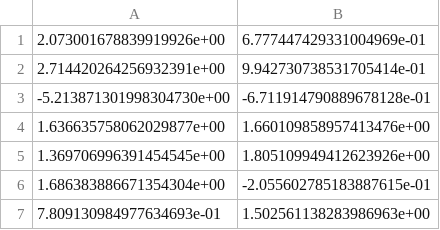
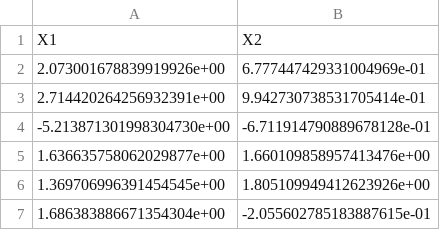
Before and after one commit to ttsukianto/math472, a CSV file: data_mvnorm2mix.csv, drawn as a sheet; only a part is shown; the shorter side is filled out with more unchanged rows.

Commit message:
Update data_mvnorm2mix.csv

```diff
--- a/data_mvnorm2mix.csv
+++ b/data_mvnorm2mix.csv
@@ -1 +1,2 @@
+X1,X2
 2.073001678839919926e+00,6.777447429331004969e-01
```
